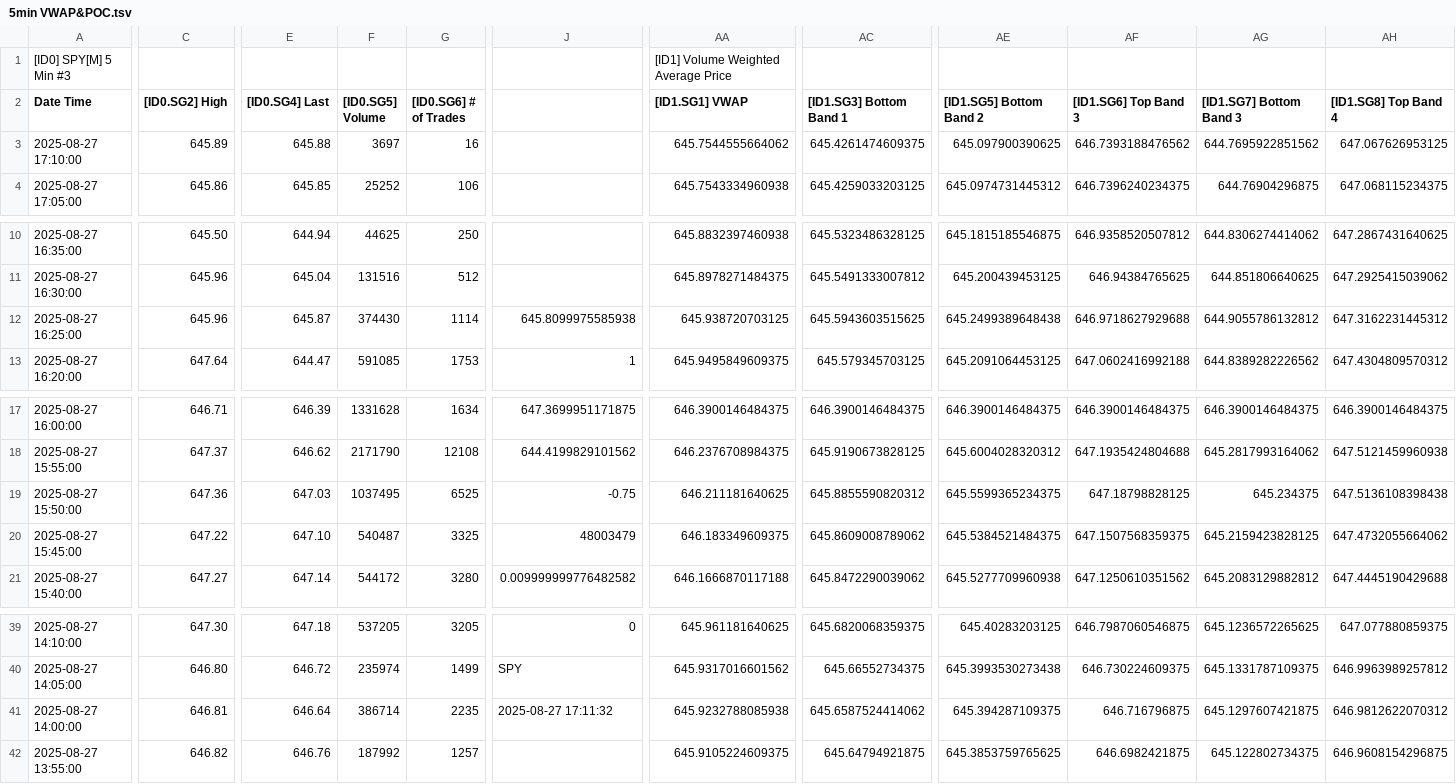
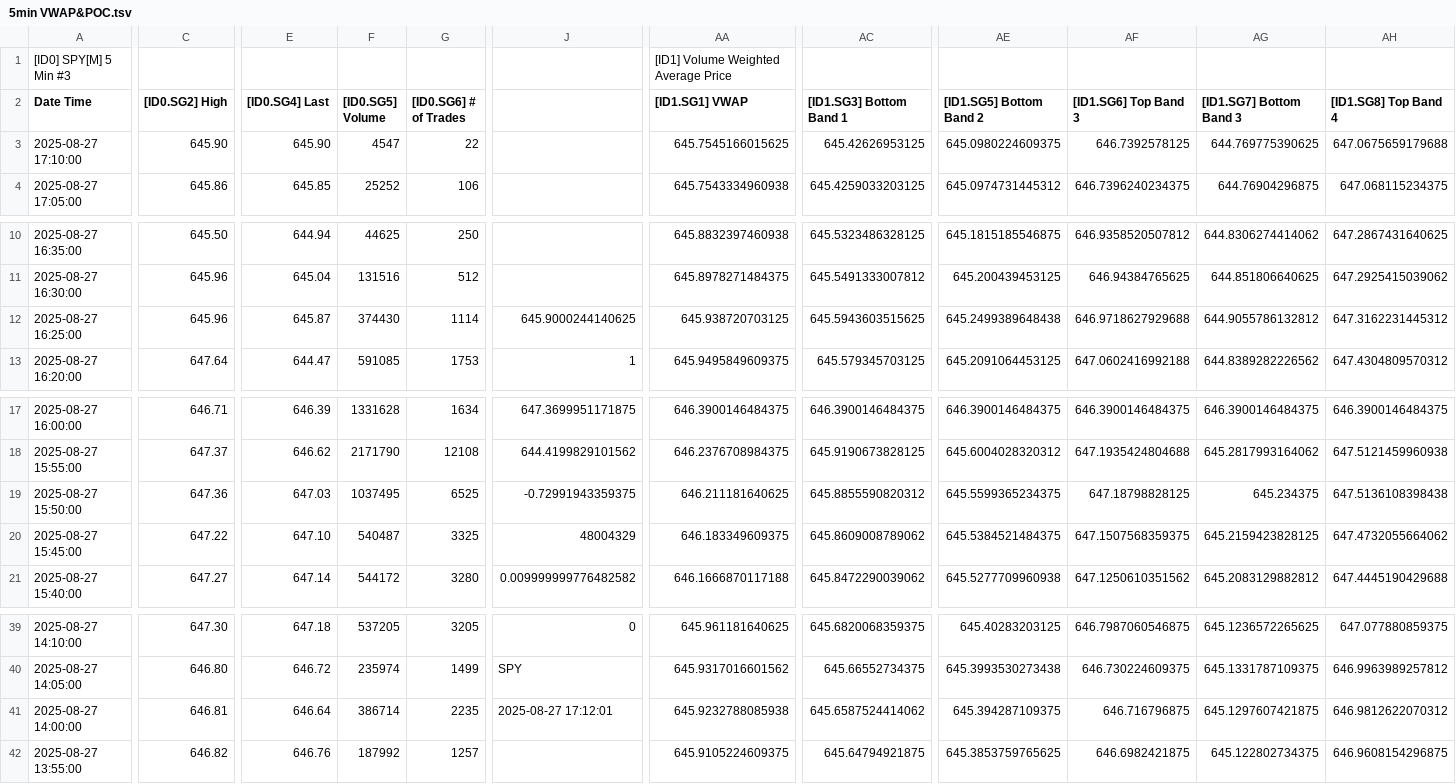
Before and after one commit to timbarber4/ETF-Feed, a TSV file: 5min VWAP&POC.tsv, drawn as a sheet; only a part is shown, gaps mark what is left out; the diff covers the shown part only; the diff names each change by its address in the sheet, - before the commit and + after, or states it on an @@ line.

```diff
--- a/5min VWAP&POC.tsv
+++ b/5min VWAP&POC.tsv
-C3 ([ID0.SG2] High): 645.89
+C3 ([ID0.SG2] High): 645.90
-E3 ([ID0.SG4] Last): 645.88
+E3 ([ID0.SG4] Last): 645.90
-F3 ([ID0.SG5] Volume): 3697
+F3 ([ID0.SG5] Volume): 4547
-G3 ([ID0.SG6] # of Trades): 16
+G3 ([ID0.SG6] # of Trades): 22
-AA3 ([ID1.SG1] VWAP): 645.7544555664062
+AA3 ([ID1.SG1] VWAP): 645.7545166015625
-AC3 ([ID1.SG3] Bottom Band 1): 645.4261474609375
+AC3 ([ID1.SG3] Bottom Band 1): 645.42626953125
-AE3 ([ID1.SG5] Bottom Band 2): 645.097900390625
+AE3 ([ID1.SG5] Bottom Band 2): 645.0980224609375
-AF3 ([ID1.SG6] Top Band 3): 646.7393188476562
+AF3 ([ID1.SG6] Top Band 3): 646.7392578125
-AG3 ([ID1.SG7] Bottom Band 3): 644.7695922851562
+AG3 ([ID1.SG7] Bottom Band 3): 644.769775390625
-AH3 ([ID1.SG8] Top Band 4): 647.067626953125
+AH3 ([ID1.SG8] Top Band 4): 647.0675659179688
-J12: 645.8099975585938
+J12: 645.9000244140625
-J19: -0.75
+J19: -0.72991943359375
-J20: 48003479
+J20: 48004329
-J41: 2025-08-27 17:11:32
+J41: 2025-08-27 17:12:01
```
Also changed, not shown: 1 edited cell elsewhere in this file, 5min with MA's.tsv, Latest 1 min SPY .tsv.
